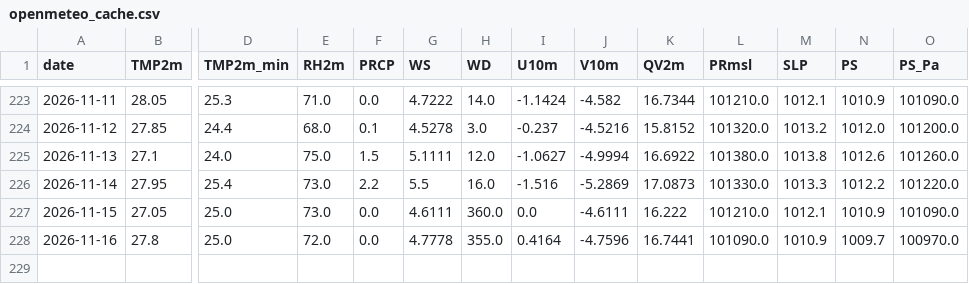
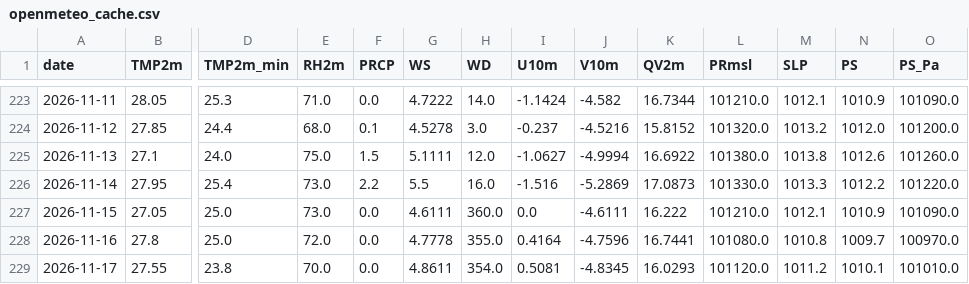
Before and after one commit to souravk03/HQNN-live-multicity, a CSV file: hqnn live pk/data/chennai/openmeteo_cache.csv, drawn as a sheet; only a part is shown, gaps mark what is left out; rows hold the shown columns only; the diff names each change by its address in the sheet, - before the commit and + after, or states it on an @@ line.

Commit message:
Daily HQNN live cycle — 2026-11-17T20:57:04

```diff
--- a/hqnn live pk/data/chennai/openmeteo_cache.csv
+++ b/hqnn live pk/data/chennai/openmeteo_cache.csv
-L228 (PRmsl): 101090.0
+L228 (PRmsl): 101080.0
-M228 (SLP): 1010.9
+M228 (SLP): 1010.8
+row 229: 2026-11-17 | 27.55 | 23.8 | 70.0 | 0.0 | 4.8611 | 354.0 | 0.5081 | -4.8345 | 16.0293 | 101120.0 | 1011.2 | 1010.1 | 101010.0
```
Also changed, not shown: hqnn live pk/data/delhi/openmeteo_cache.csv, hqnn live pk/data/mumbai/openmeteo_cache.csv, 51 other files.
